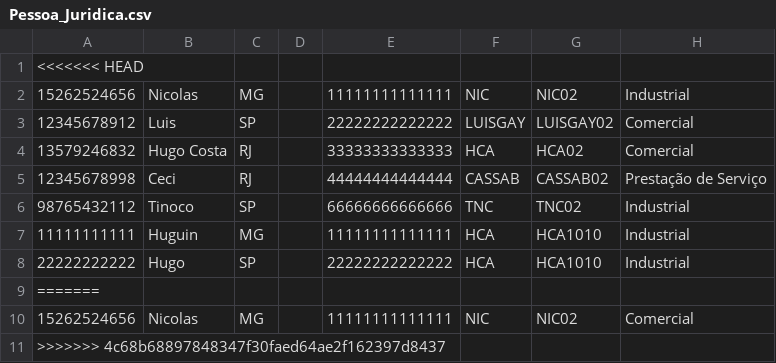
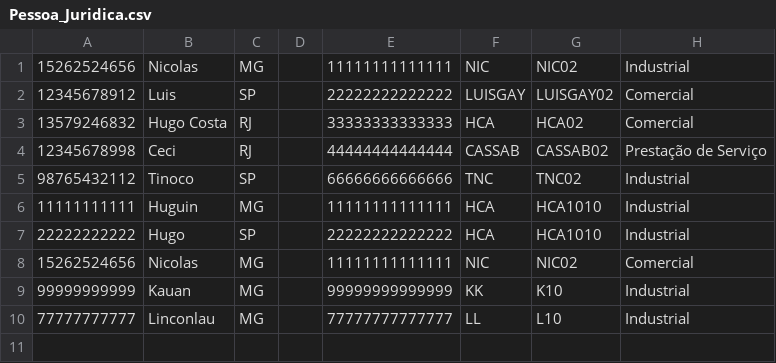
Before and after one commit to INF112-Programacao2/20232-team-9, a CSV file: TESTE/Pessoa_Juridica.csv, drawn as a sheet.

```diff
--- a/TESTE/Pessoa_Juridica.csv
+++ b/TESTE/Pessoa_Juridica.csv
@@ -1,2 +1 @@
-<<<<<<< HEAD
 15262524656,Nicolas,MG,,11111111111111,NIC,NIC02,Industrial
@@ -8,4 +7,4 @@
 22222222222,Hugo,SP,,22222222222222,HCA,HCA1010,Industrial
-=======
 15262524656,Nicolas,MG,,11111111111111,NIC,NIC02,Comercial
->>>>>>> 4c68b68897848347f30faed64ae2f162397d8437
+99999999999,Kauan,MG,,99999999999999,KK,K10,Industrial
+77777777777,Linconlau,MG,,77777777777777,LL,L10,Industrial
```
Also changed, not shown: TESTE/Usuarios_Fisico.csv, TESTE/Usuarios_Juridico_Industrial.csv, 2 other files.
